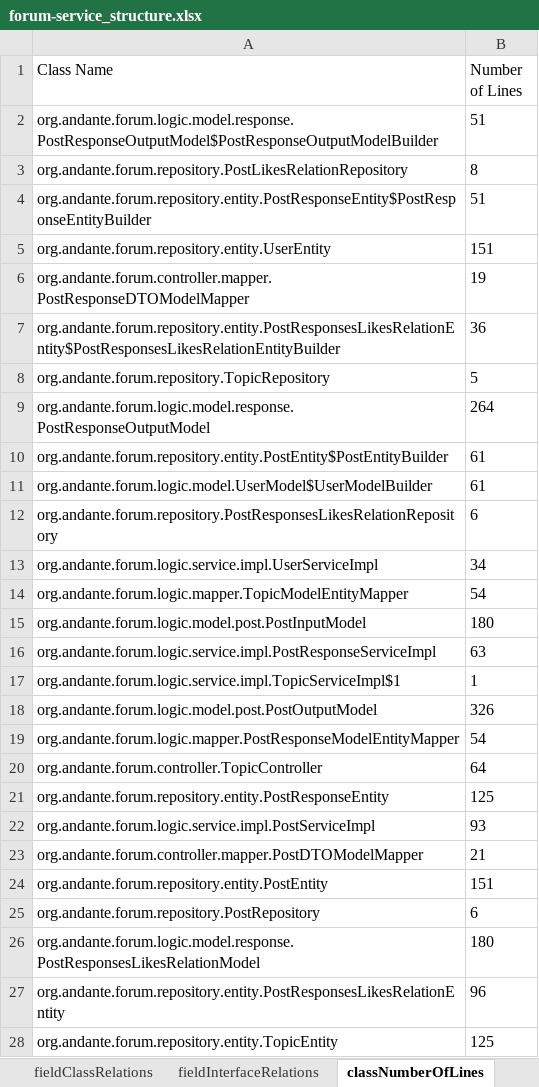
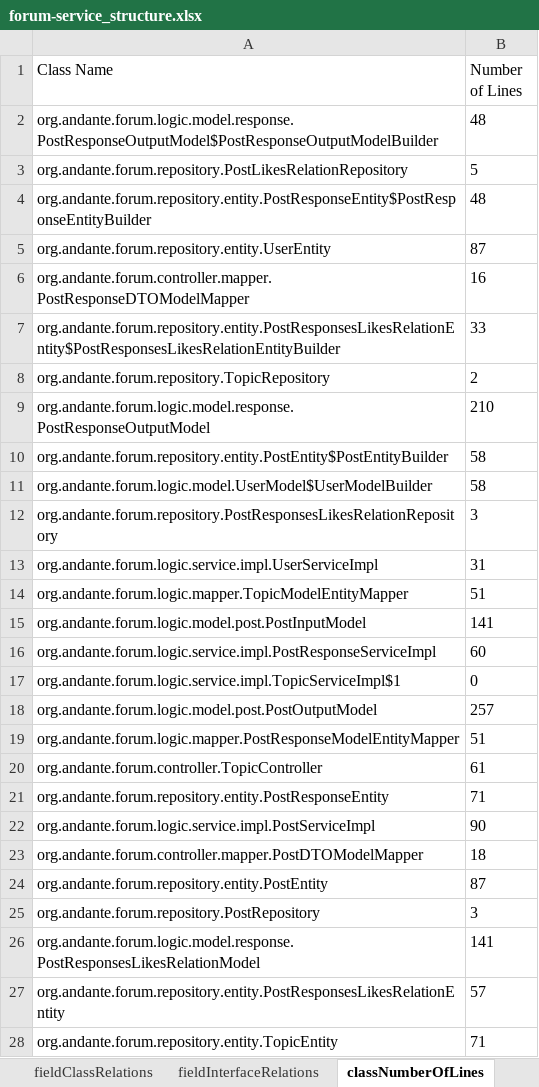
Before and after one commit to kacper1134/MicroserviceMeasure, an Excel workbook: data/backend/forum-service_structure.xlsx, sheet classNumberOfLines, drawn as a sheet; only a part is shown; values as stored, in another font and other column widths than the file's, no borders; the diff covers the shown part only; the diff names each change by its address in the sheet, - before the commit and + after, or states it on an @@ line.

```diff
--- a/data/backend/forum-service_structure.xlsx (sheet classNumberOfLines)
+++ b/data/backend/forum-service_structure.xlsx (sheet classNumberOfLines)
-B2 (Number of Lines): 51
+B2 (Number of Lines): 48
-B3 (Number of Lines): 8
+B3 (Number of Lines): 5
-B4 (Number of Lines): 51
+B4 (Number of Lines): 48
-B5 (Number of Lines): 151
+B5 (Number of Lines): 87
-B6 (Number of Lines): 19
+B6 (Number of Lines): 16
-B7 (Number of Lines): 36
+B7 (Number of Lines): 33
-B8 (Number of Lines): 5
+B8 (Number of Lines): 2
-B9 (Number of Lines): 264
+B9 (Number of Lines): 210
-B10:B11 (Number of Lines): 61
+B10:B11 (Number of Lines): 58
-B12 (Number of Lines): 6
+B12 (Number of Lines): 3
-B13 (Number of Lines): 34
+B13 (Number of Lines): 31
-B14 (Number of Lines): 54
+B14 (Number of Lines): 51
-B15 (Number of Lines): 180
+B15 (Number of Lines): 141
-B16 (Number of Lines): 63
+B16 (Number of Lines): 60
-B17 (Number of Lines): 1
+B17 (Number of Lines): 0
-B18 (Number of Lines): 326
+B18 (Number of Lines): 257
-B19 (Number of Lines): 54
+B19 (Number of Lines): 51
-B20 (Number of Lines): 64
+B20 (Number of Lines): 61
-B21 (Number of Lines): 125
+B21 (Number of Lines): 71
-B22 (Number of Lines): 93
+B22 (Number of Lines): 90
-B23 (Number of Lines): 21
+B23 (Number of Lines): 18
-B24 (Number of Lines): 151
+B24 (Number of Lines): 87
-B25 (Number of Lines): 6
+B25 (Number of Lines): 3
-B26 (Number of Lines): 180
+B26 (Number of Lines): 141
-B27 (Number of Lines): 96
+B27 (Number of Lines): 57
-B28 (Number of Lines): 125
+B28 (Number of Lines): 71
```
Also changed, not shown: 35 edited cells elsewhere in this sheet, sheet methodNumberOfLines, sheet classFields, data/backend/order-client_structure.xlsx, data/backend/order-service_structure.xlsx, 42 other files.
